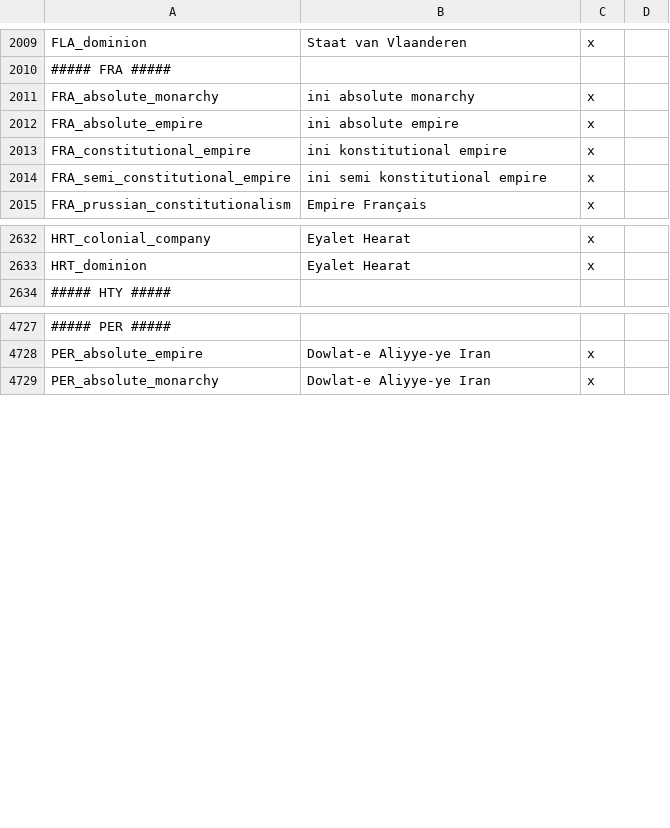
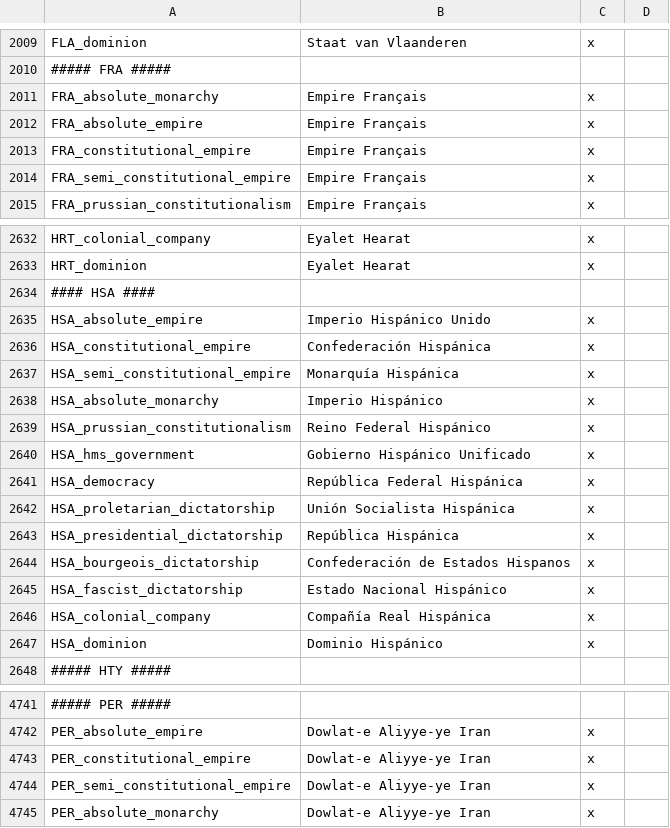
Before and after one commit to jajang04/The-Final-Combination, a CSV file: GFM TGC Endonym/localisation/0000000000.csv, drawn as a sheet; only a part is shown, gaps mark what is left out; the diff names each change by its address in the sheet, - before the commit and + after, or states it on an @@ line.

```diff
--- a/GFM TGC Endonym/localisation/0000000000.csv
+++ b/GFM TGC Endonym/localisation/0000000000.csv
-B2011: ini absolute monarchy
+B2011: Empire Français
-B2012: ini absolute empire
+B2012: Empire Français
-B2013: ini konstitutional empire
+B2013: Empire Français
-B2014: ini semi konstitutional empire
+B2014: Empire Français
+row 2634: #### HSA ####
+row 2635: HSA_absolute_empire | Imperio Hispánico Unido | x
+row 2636: HSA_constitutional_empire | Confederación Hispánica | x
+row 2637: HSA_semi_constitutional_empire | Monarquía Hispánica | x
+row 2638: HSA_absolute_monarchy | Imperio Hispánico | x
+row 2639: HSA_prussian_constitutionalism | Reino Federal Hispánico | x
+row 2640: HSA_hms_government | Gobierno Hispánico Unificado | x
+row 2641: HSA_democracy | República Federal Hispánica | x
+row 2642: HSA_proletarian_dictatorship | Unión Socialista Hispánica | x
+row 2643: HSA_presidential_dictatorship | República Hispánica | x
+row 2644: HSA_bourgeois_dictatorship | Confederación de Estados Hispanos | x
+row 2645: HSA_fascist_dictatorship | Estado Nacional Hispánico | x
+row 2646: HSA_colonial_company | Compañía Real Hispánica | x
+row 2647: HSA_dominion | Dominio Hispánico | x
+row 4743: PER_constitutional_empire | Dowlat-e Aliyye-ye Iran | x
+row 4744: PER_semi_constitutional_empire | Dowlat-e Aliyye-ye Iran | x
```
Also changed, not shown: GFM The Final Combination/localisation/0000000000.csv.
